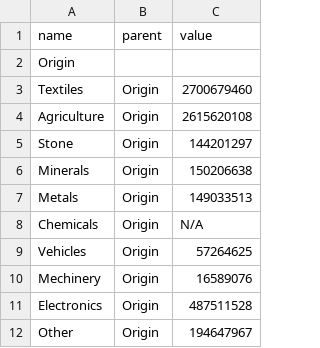
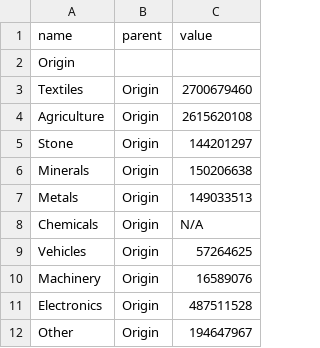
Before and after one commit to jprachasartta/11.154-fall-2021, a CSV file: Export_HND_gross_2020.csv, drawn as a sheet.

Commit message:
Update Export_HND_gross_2020.csv

```diff
--- a/Export_HND_gross_2020.csv
+++ b/Export_HND_gross_2020.csv
@@ -9,3 +9,3 @@ Chemicals,Origin,N/A
 Vehicles,Origin,57264625
-Mechinery,Origin,16589076
+Machinery,Origin,16589076
 Electronics,Origin,487511528
```
